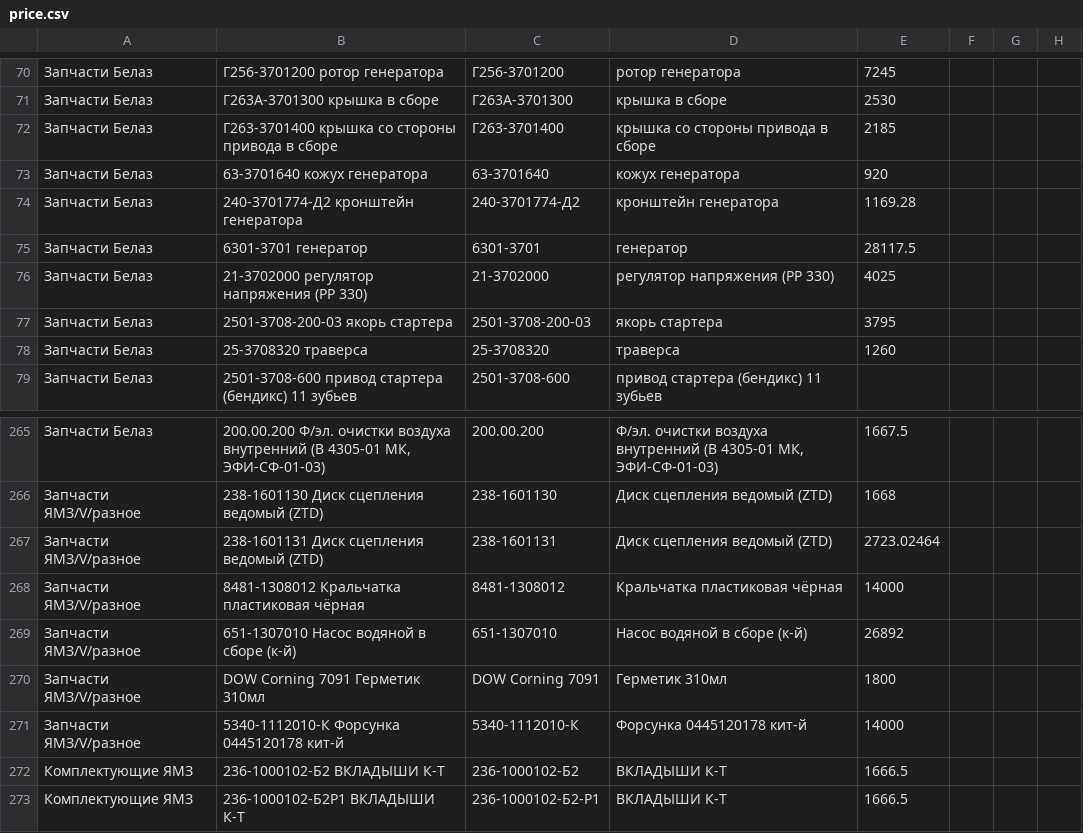
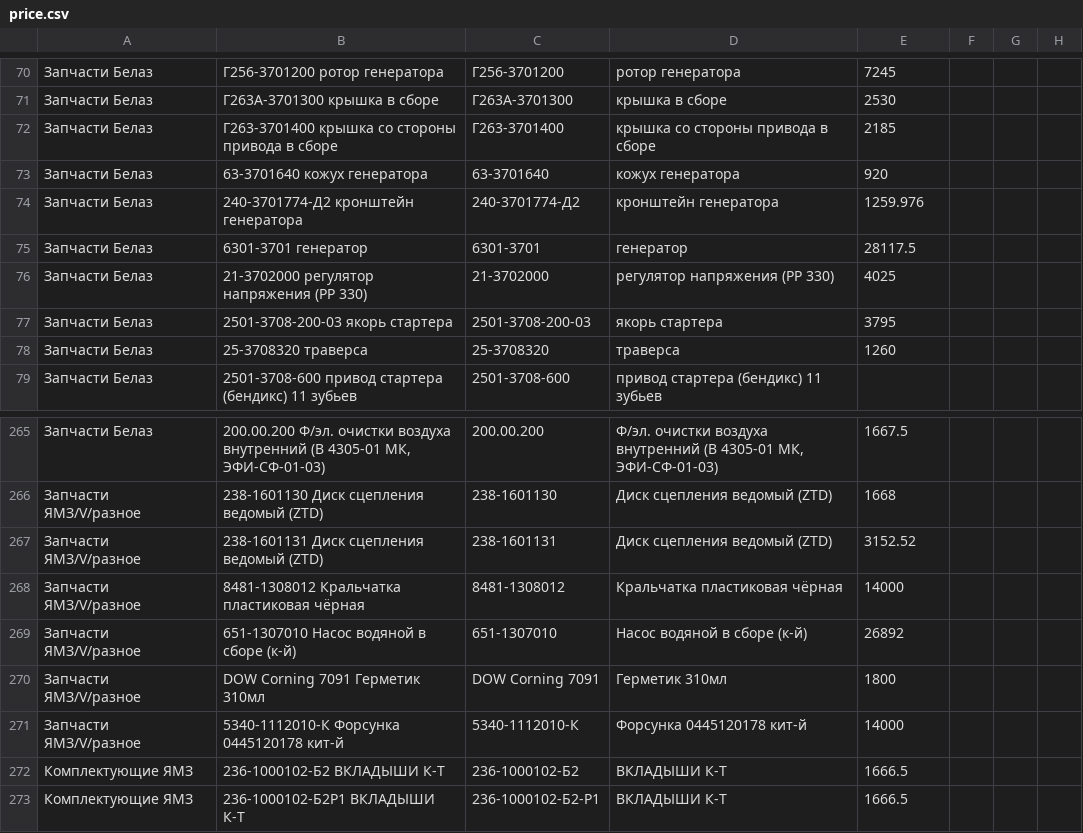
Before and after one commit to akorotkov-developer/AstServis, a CSV file: import/price.csv, drawn as a sheet; only a part is shown, gaps mark what is left out; the diff names each change by its address in the sheet, - before the commit and + after, or states it on an @@ line.

```diff
--- a/import/price.csv
+++ b/import/price.csv
-E74: 1169.28
+E74: 1259.976
-E267: 2723.02464
+E267: 3152.52
```
Also changed, not shown: 8 other files.
